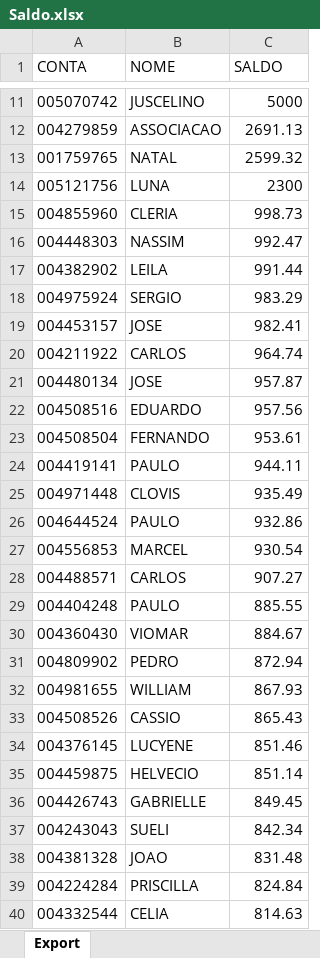
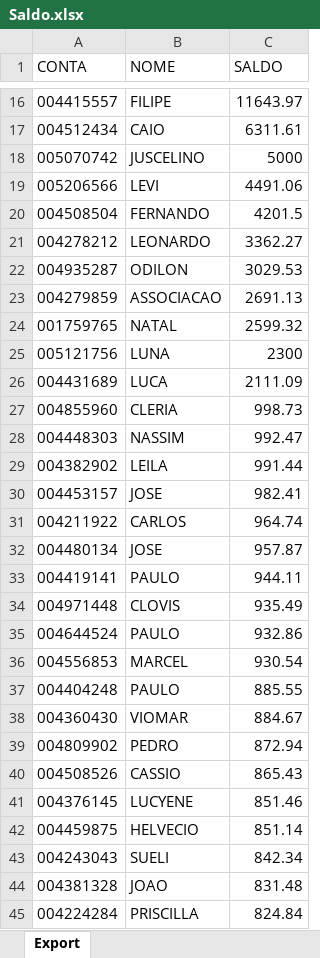
Before and after one commit to lauroteles/app_mesa_de_opera-es_corrigido, an Excel workbook: Saldo.xlsx, sheet Export, drawn as a sheet; only a part is shown, gaps mark what is left out; the shorter side is filled out with more unchanged rows; values as stored, in another font and other column widths than the file's, no borders; removed rows and columns are numbered as before the commit, all else as after; the diff covers the shown part only; the diff names each change by its address in the sheet, - before the commit and + after, or states it on an @@ line.

```diff
--- a/Saldo.xlsx (sheet Export)
+++ b/Saldo.xlsx (sheet Export)
+row 16: 004415557 | FILIPE | 11643.97
+row 17: 004512434 | CAIO | 6311.61
+row 19: 005206566 | LEVI | 4491.06
+row 20: 004508504 | FERNANDO | 4201.5
+row 21: 004278212 | LEONARDO | 3362.27
+row 22: 004935287 | ODILON | 3029.53
+row 26: 004431689 | LUCA | 2111.09
-row 18: 004975924 | SERGIO | 983.29
-row 22: 004508516 | EDUARDO | 957.56
-row 23: 004508504 | FERNANDO | 953.61
-row 28: 004488571 | CARLOS | 907.27
-row 32: 004981655 | WILLIAM | 867.93
-row 36: 004426743 | GABRIELLE | 849.45
```
Also changed, not shown: 7 added rows, 45 removed rows and 2 edited cells elsewhere in this sheet, PL Total.xlsx, controle.xlsx.
